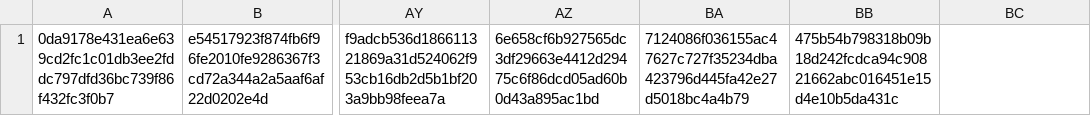
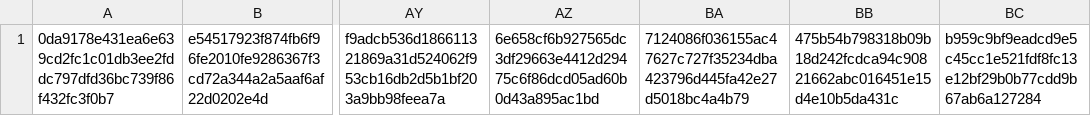
Before and after one commit to CrafterBotOfficial/GorillaTextureLoaderV2, a CSV file: verified.csv, drawn as a sheet; only a part is shown, gaps mark what is left out; the diff names each change by its address in the sheet, - before the commit and + after, or states it on an @@ line.

Commit message:
Auto Update Verified.csv

```diff
--- a/verified.csv
+++ b/verified.csv
-BC1: (empty)
+BC1: b959c9bf9eadcd9e5c45cc1e521fdf8fc13e12bf29b0b77cdd9b67ab6a127284
```
